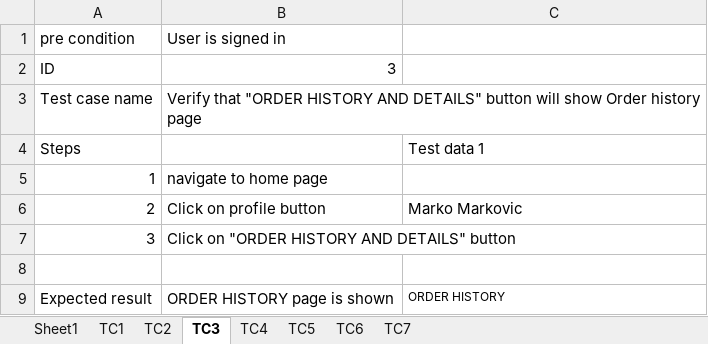
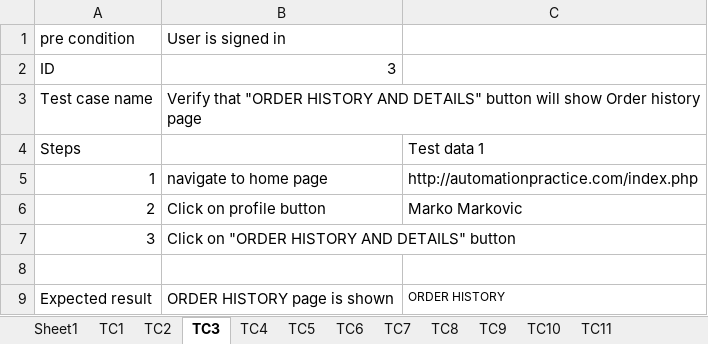
Before and after one commit to SasaGli/SeleniumRepo, an Excel workbook: data/Test plan.xlsx, sheet TC3, drawn as a sheet; values as stored, in another font and other column widths than the file's, no borders; the diff names each change by its address in the sheet, - before the commit and + after, or states it on an @@ line.

```diff
--- a/data/Test plan.xlsx (sheet TC3)
+++ b/data/Test plan.xlsx (sheet TC3)
+sheet tab: TC8
+sheet tab: TC9
+sheet tab: TC10
+sheet tab: TC11
-C5: (empty)
+C5: http://automationpractice.com/index.php
```
Also changed, not shown: sheet Sheet1, sheet TC6, sheet TC7, sheet TC4, sheet TC5, sheet TC2, 22 other files.
